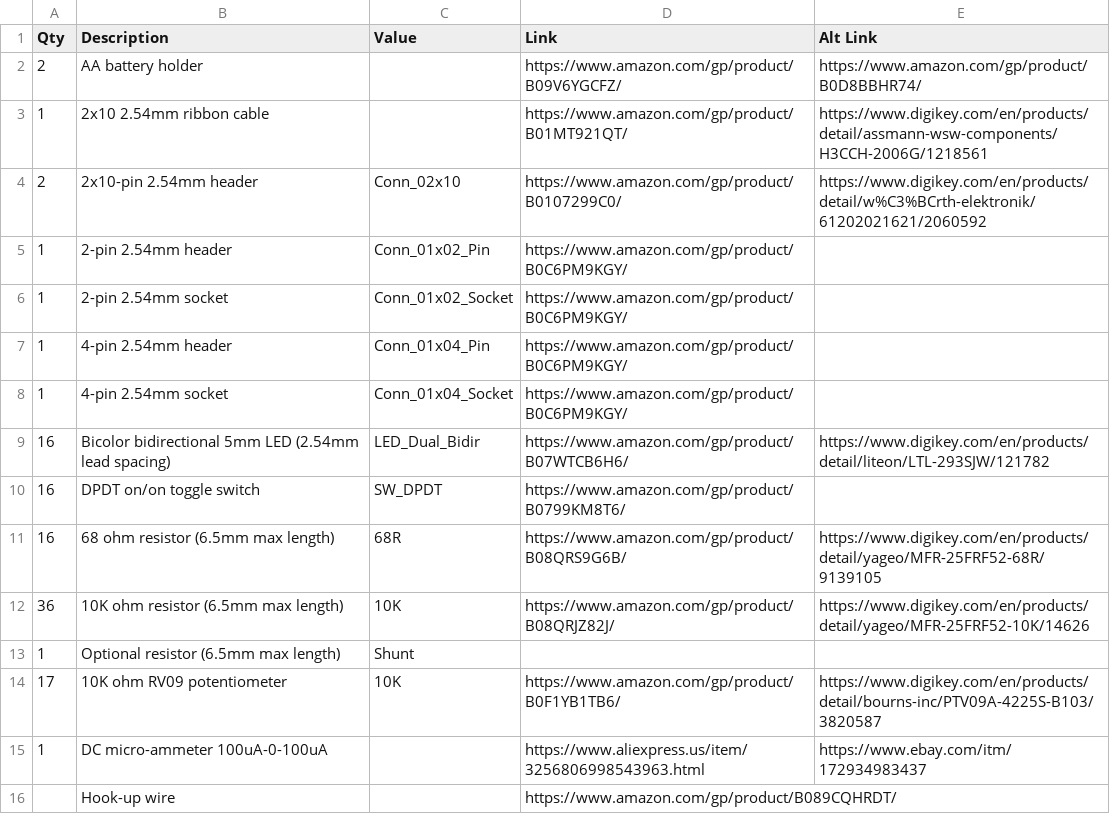
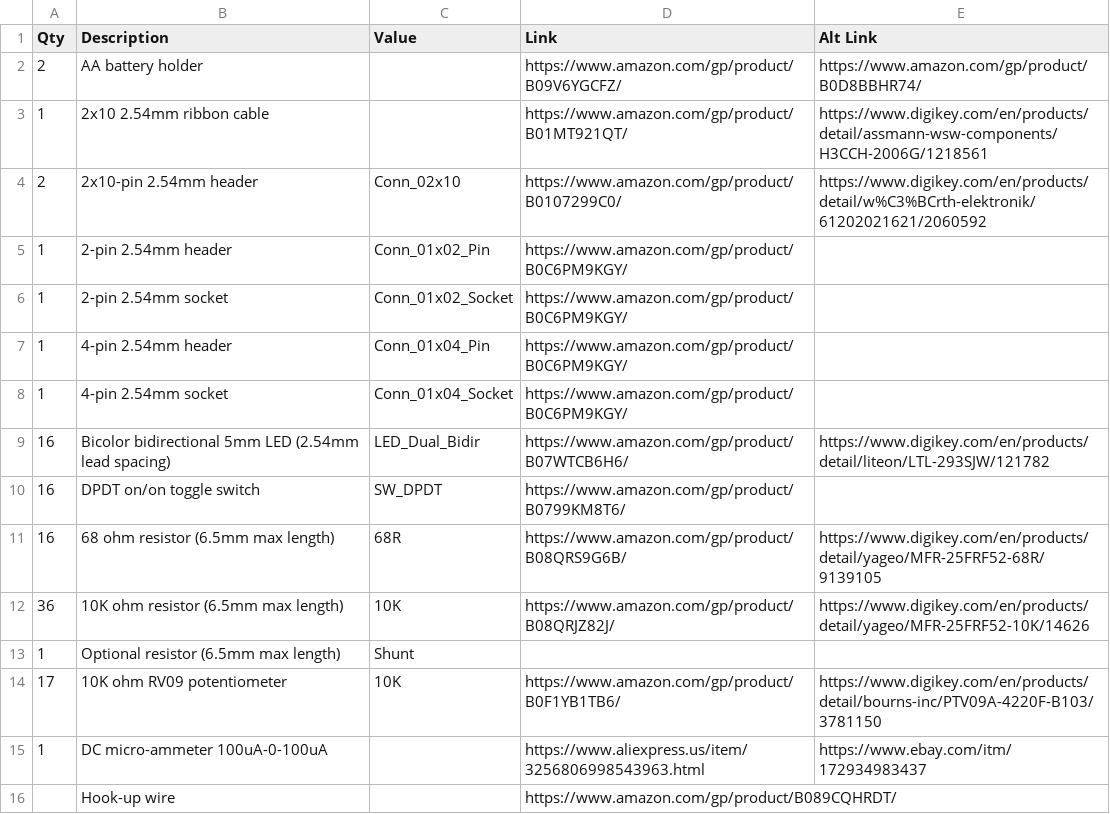
Before and after one commit to rdb64-hobbies/Perceptron, a CSV file: BoM.csv, drawn as a sheet.

```diff
--- a/BoM.csv
+++ b/BoM.csv
@@ -13,3 +13,3 @@
 "1","Optional resistor (6.5mm max length)","Shunt","",""
-"17","10K ohm RV09 potentiometer","10K","https://www.amazon.com/gp/product/B0F1YB1TB6/","https://www.digikey.com/en/products/detail/bourns-inc/PTV09A-4225S-B103/3820587"
+"17","10K ohm RV09 potentiometer","10K","https://www.amazon.com/gp/product/B0F1YB1TB6/","https://www.digikey.com/en/products/detail/bourns-inc/PTV09A-4220F-B103/3781150"
 "1","DC micro-ammeter 100uA-0-100uA","","https://www.aliexpress.us/item/3256806998543963.html","https://www.ebay.com/itm/172934983437"
```
Also changed, not shown: 8 other files.
